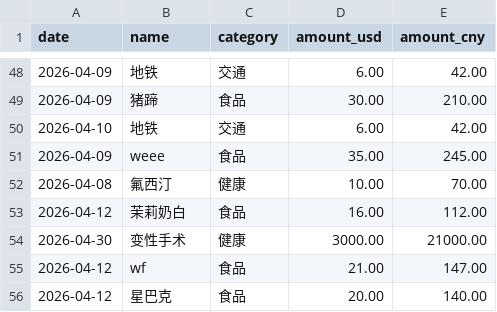
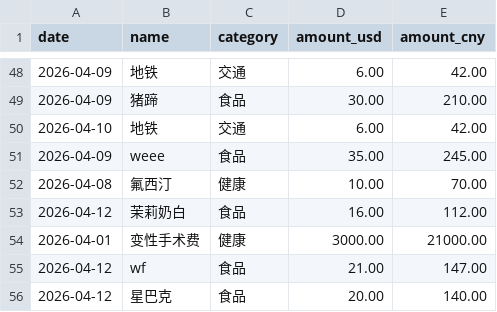
Before and after one commit to yang-lanlan/jizhang, a CSV file: data/expenses.csv, drawn as a sheet; only a part is shown, gaps mark what is left out.

Commit message:
chore: update csv 2026-04-14T14:44:31.987Z

```diff
--- a/data/expenses.csv
+++ b/data/expenses.csv
@@ -53,3 +53,3 @@ date,name,category,amount_usd,amount_cny
 "2026-04-12","茉莉奶白","食品","16.00","112.00"
-"2026-04-30","变性手术","健康","3000.00","21000.00"
+"2026-04-01","变性手术费","健康","3000.00","21000.00"
 "2026-04-12","wf","食品","21.00","147.00"
```
